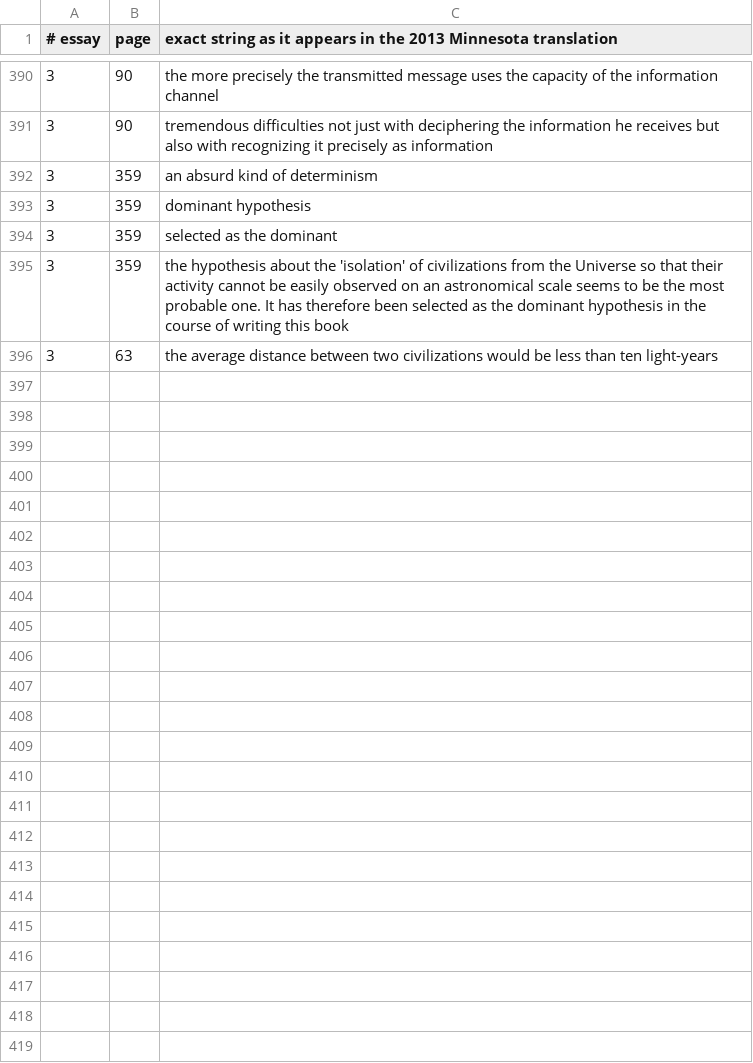
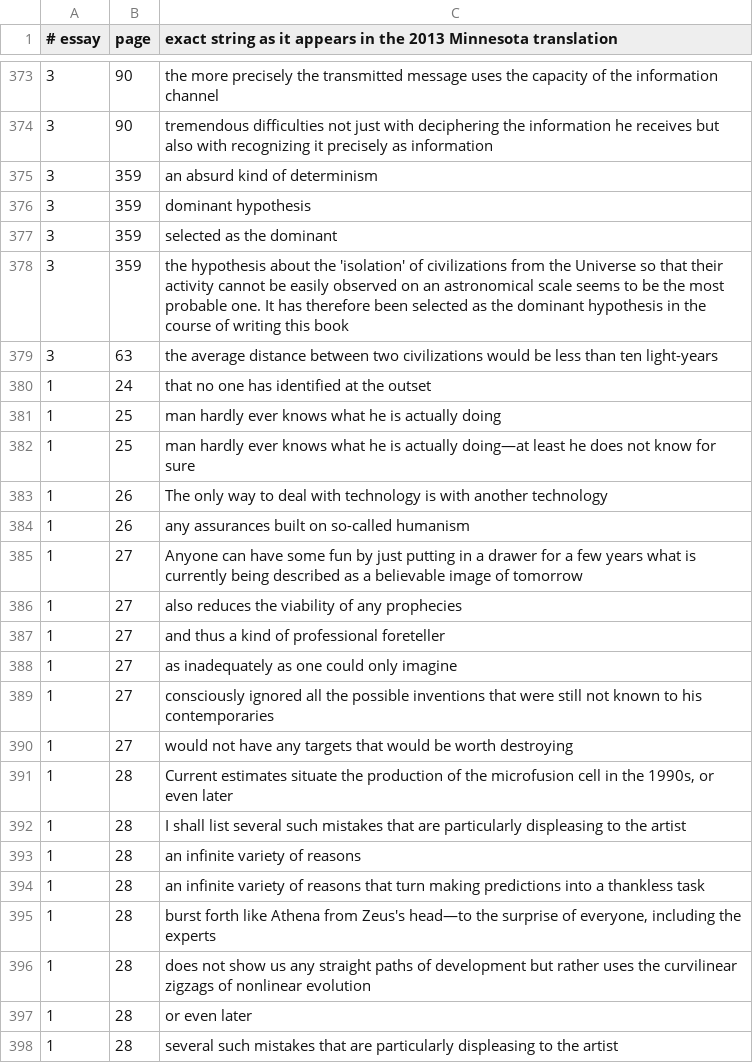
Before and after one commit to AnthonyKot/book15, a TSV file: checks/quotes.tsv, drawn as a sheet; only a part is shown, gaps mark what is left out; the diff covers the shown part only.

```diff
--- a/checks/quotes.tsv
+++ b/checks/quotes.tsv
@@ -396 +379,20 @@
 3	63	the average distance between two civilizations would be less than ten light-years
+1	24	that no one has identified at the outset
+1	25	man hardly ever knows what he is actually doing
+1	25	man hardly ever knows what he is actually doing—at least he does not know for sure
+1	26	The only way to deal with technology is with another technology
+1	26	any assurances built on so-called humanism
+1	27	Anyone can have some fun by just putting in a drawer for a few years what is currently being described as a believable image of tomorrow
+1	27	also reduces the viability of any prophecies
+1	27	and thus a kind of professional foreteller
+1	27	as inadequately as one could only imagine
+1	27	consciously ignored all the possible inventions that were still not known to his contemporaries
+1	27	would not have any targets that would be worth destroying
+1	28	Current estimates situate the production of the microfusion cell in the 1990s, or even later
+1	28	I shall list several such mistakes that are particularly displeasing to the artist
+1	28	an infinite variety of reasons
+1	28	an infinite variety of reasons that turn making predictions into a thankless task
+1	28	burst forth like Athena from Zeus's head—to the surprise of everyone, including the experts
+1	28	does not show us any straight paths of development but rather uses the curvilinear zigzags of nonlinear evolution
+1	28	or even later
+1	28	several such mistakes that are particularly displeasing to the artist
```
Also changed, not shown: 11 added rows, 8 removed rows and 5 moved rows elsewhere in this file, checks/claims-2026.tsv, 12 other files.
